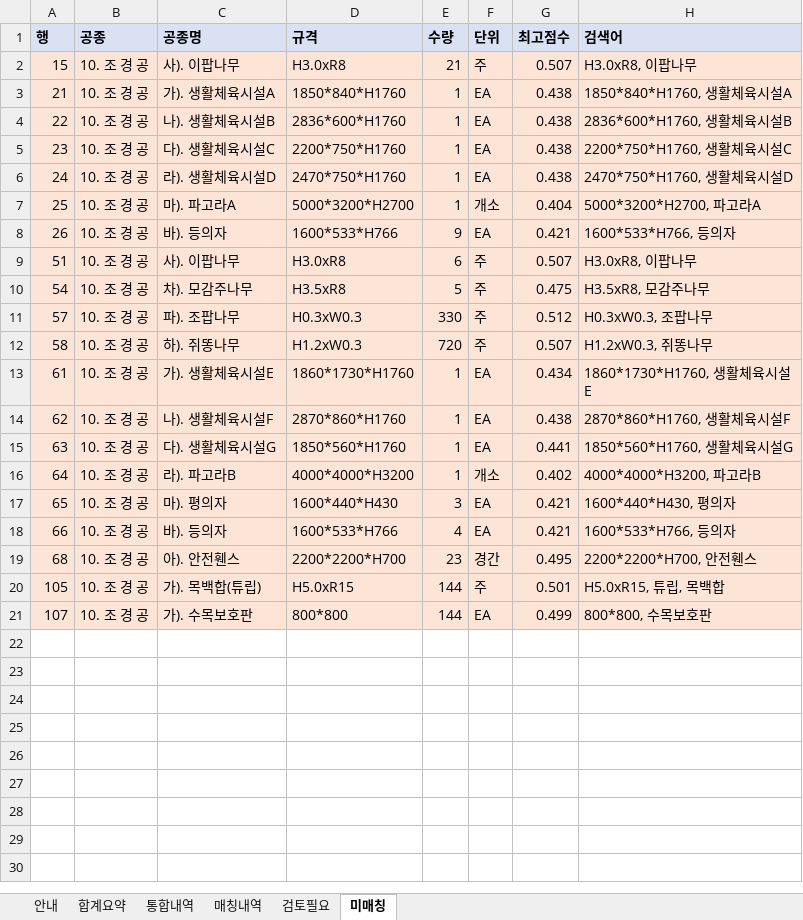
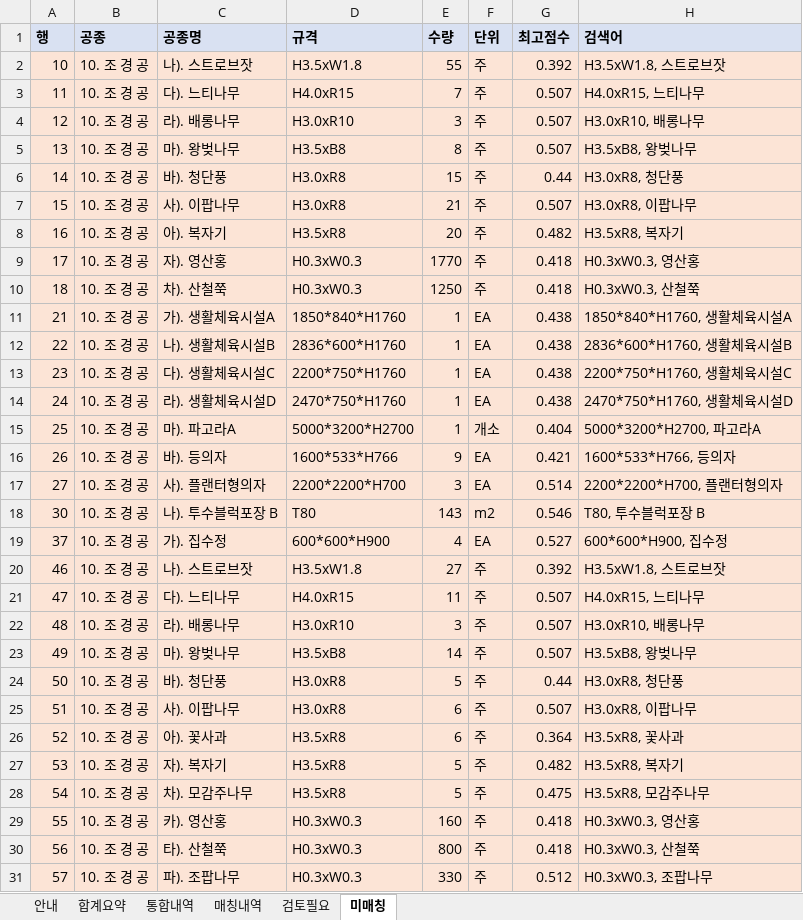
Before and after one commit to k30035600/cheongwon-sandan, an Excel workbook: 05_내역서/내역서작업/01_화성 청원지구 조경_표준단가산출.xlsx, sheet 미매칭, drawn as a sheet; only a part is shown; the shorter side is filled out with more unchanged rows; values as stored, in another font and other column widths than the file's, no borders; the diff covers the shown part only; the diff names each change by its address in the sheet, - before the commit and + after, or states it on an @@ line.

```diff
--- a/05_내역서/내역서작업/01_화성 청원지구 조경_표준단가산출.xlsx (sheet 미매칭)
+++ b/05_내역서/내역서작업/01_화성 청원지구 조경_표준단가산출.xlsx (sheet 미매칭)
+row 2: 10 | 10. 조 경 공 | 나). 스트로브잣 | H3.5xW1.8 | 55 | 주 | 0.392 | H3.5xW1.8, 스트로브잣
+row 3: 11 | 10. 조 경 공 | 다). 느티나무 | H4.0xR15 | 7 | 주 | 0.507 | H4.0xR15, 느티나무
+row 4: 12 | 10. 조 경 공 | 라). 배롱나무 | H3.0xR10 | 3 | 주 | 0.507 | H3.0xR10, 배롱나무
+row 5: 13 | 10. 조 경 공 | 마). 왕벚나무 | H3.5xB8 | 8 | 주 | 0.507 | H3.5xB8, 왕벚나무
+row 6: 14 | 10. 조 경 공 | 바). 청단풍 | H3.0xR8 | 15 | 주 | 0.44 | H3.0xR8, 청단풍
+row 8: 16 | 10. 조 경 공 | 아). 복자기 | H3.5xR8 | 20 | 주 | 0.482 | H3.5xR8, 복자기
+row 9: 17 | 10. 조 경 공 | 자). 영산홍 | H0.3xW0.3 | 1770 | 주 | 0.418 | H0.3xW0.3, 영산홍
+row 10: 18 | 10. 조 경 공 | 차). 산철쭉 | H0.3xW0.3 | 1250 | 주 | 0.418 | H0.3xW0.3, 산철쭉
+row 17: 27 | 10. 조 경 공 | 사). 플랜터형의자 | 2200*2200*H700 | 3 | EA | 0.514 | 2200*2200*H700, 플랜터형의자
+row 18: 30 | 10. 조 경 공 | 나). 투수블럭포장 B | T80 | 143 | m2 | 0.546 | T80, 투수블럭포장 B
+row 19: 37 | 10. 조 경 공 | 가). 집수정 | 600*600*H900 | 4 | EA | 0.527 | 600*600*H900, 집수정
+row 20: 46 | 10. 조 경 공 | 나). 스트로브잣 | H3.5xW1.8 | 27 | 주 | 0.392 | H3.5xW1.8, 스트로브잣
+row 21: 47 | 10. 조 경 공 | 다). 느티나무 | H4.0xR15 | 11 | 주 | 0.507 | H4.0xR15, 느티나무
+row 22: 48 | 10. 조 경 공 | 라). 배롱나무 | H3.0xR10 | 3 | 주 | 0.507 | H3.0xR10, 배롱나무
+row 23: 49 | 10. 조 경 공 | 마). 왕벚나무 | H3.5xB8 | 14 | 주 | 0.507 | H3.5xB8, 왕벚나무
+row 24: 50 | 10. 조 경 공 | 바). 청단풍 | H3.0xR8 | 5 | 주 | 0.44 | H3.0xR8, 청단풍
+row 26: 52 | 10. 조 경 공 | 아). 꽃사과 | H3.5xR8 | 6 | 주 | 0.364 | H3.5xR8, 꽃사과
+row 27: 53 | 10. 조 경 공 | 자). 복자기 | H3.5xR8 | 5 | 주 | 0.482 | H3.5xR8, 복자기
+row 29: 55 | 10. 조 경 공 | 카). 영산홍 | H0.3xW0.3 | 160 | 주 | 0.418 | H0.3xW0.3, 영산홍
+row 30: 56 | 10. 조 경 공 | 타). 산철쭉 | H0.3xW0.3 | 800 | 주 | 0.418 | H0.3xW0.3, 산철쭉
```
Also changed, not shown: 11 added rows elsewhere in this sheet, sheet 매칭내역, sheet 통합내역, sheet 검토필요, sheet 합계요약, 6 other files.
